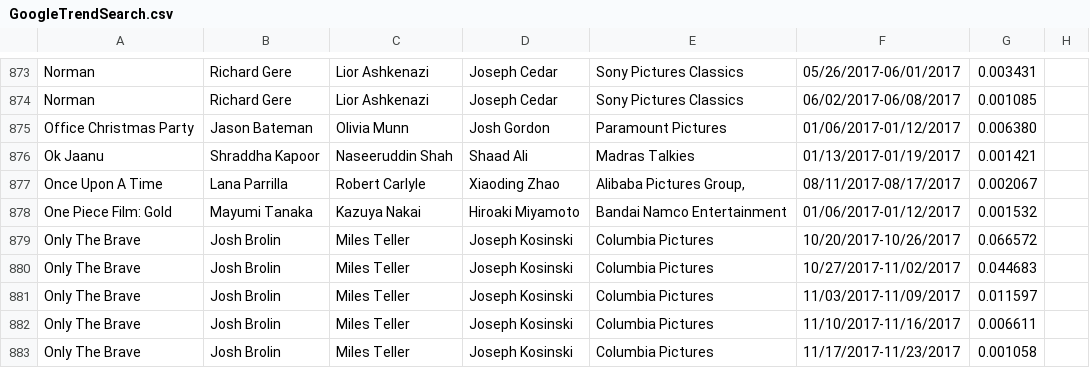
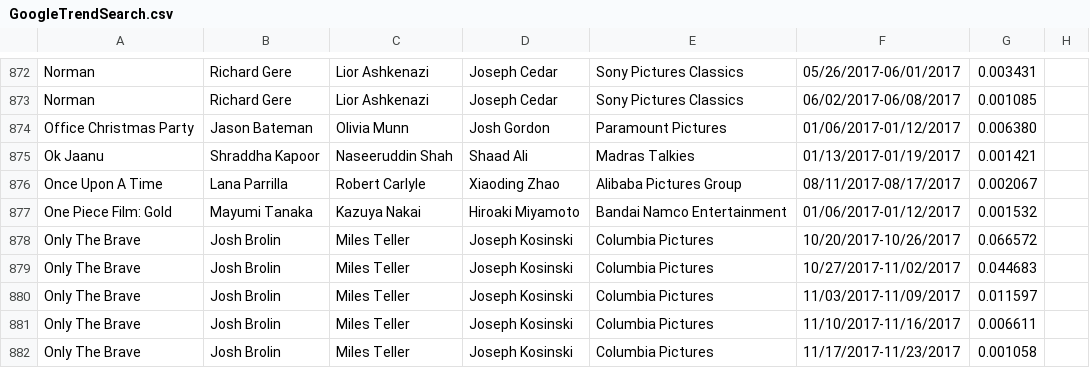
Before and after one commit to benalperim/Big_Data, a CSV file: GoogleTrendSearch.csv, drawn as a sheet; only a part is shown, gaps mark what is left out; the diff covers the shown part only.

```diff
--- a/GoogleTrendSearch.csv
+++ b/GoogleTrendSearch.csv
@@ -876,3 +875,3 @@ Office Christmas Party,Jason Bateman,Olivia Munn,Josh Gordon,Paramount Pictures,
 Ok Jaanu,Shraddha Kapoor,Naseeruddin Shah,Shaad Ali,Madras Talkies,01/13/2017-01/19/2017,0.001421
-Once Upon A Time,Lana Parrilla,Robert Carlyle,Xiaoding Zhao,"Alibaba Pictures Group,",08/11/2017-08/17/2017,0.002067
+Once Upon A Time,Lana Parrilla,Robert Carlyle,Xiaoding Zhao,Alibaba Pictures Group,08/11/2017-08/17/2017,0.002067
 One Piece Film: Gold,Mayumi Tanaka,Kazuya Nakai,Hiroaki Miyamoto,Bandai Namco Entertainment,01/06/2017-01/12/2017,0.001532
```
Also changed, not shown: 1 added row, 2 removed rows and 16 edited cells elsewhere in this file.
